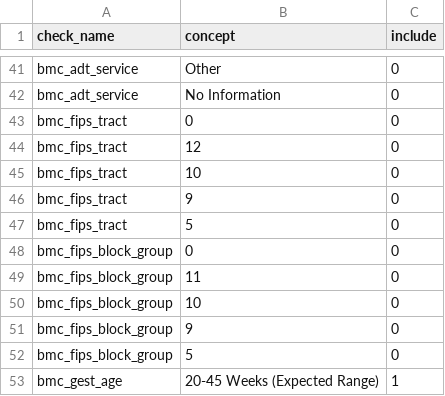
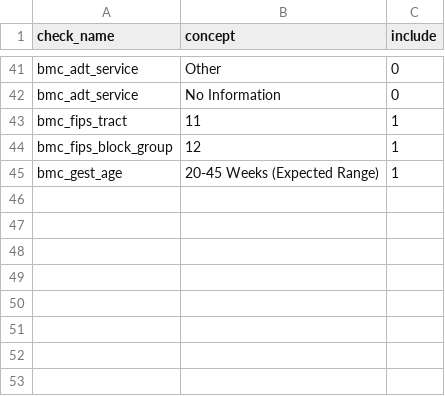
Before and after one commit to PEDSnet/pedsnet_ndq, a CSV file: specs/bmc_concepts.csv, drawn as a sheet; only a part is shown, gaps mark what is left out.

```diff
--- a/specs/bmc_concepts.csv
+++ b/specs/bmc_concepts.csv
@@ -42,12 +42,4 @@ bmc_adt_service,Other,0
 bmc_adt_service,No Information,0
-bmc_fips_tract,0,0
-bmc_fips_tract,12,0
-bmc_fips_tract,10,0
-bmc_fips_tract,9,0
-bmc_fips_tract,5,0
-bmc_fips_block_group,0,0
-bmc_fips_block_group,11,0
-bmc_fips_block_group,10,0
-bmc_fips_block_group,9,0
-bmc_fips_block_group,5,0
+bmc_fips_tract,11,1
+bmc_fips_block_group,12,1
 bmc_gest_age,20-45 Weeks (Expected Range),1
```
Also changed, not shown: 4 other files.
